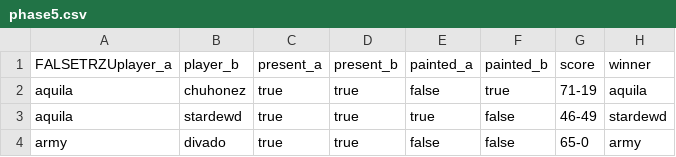
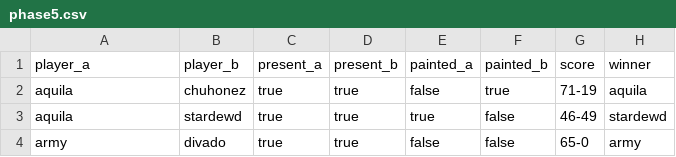
Before and after one commit to supernovatabletop/supernova, a CSV file: _data/pairings/phase5.csv, drawn as a sheet; only a part is shown.

Commit message:
typo fix

```diff
--- a/_data/pairings/phase5.csv
+++ b/_data/pairings/phase5.csv
@@ -1,2 +1,2 @@
-FALSETRZUplayer_a,player_b,present_a,present_b,painted_a,painted_b,score,winner
+player_a,player_b,present_a,present_b,painted_a,painted_b,score,winner
 aquila,chuhonez,true,true,false,true,71-19,aquila
```
